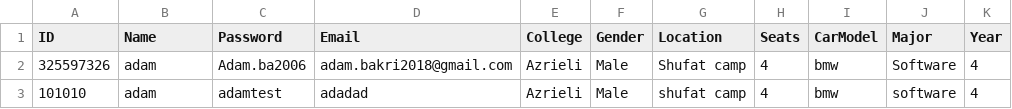
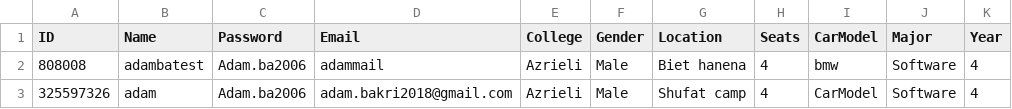
Before and after one commit to adambakri-dev/CampusGo, a CSV file: DriverDataBase.csv, drawn as a sheet.

```diff
--- a/DriverDataBase.csv
+++ b/DriverDataBase.csv
@@ -1,3 +1,3 @@
 ID,Name,Password,Email,College,Gender,Location,Seats,CarModel,Major,Year
-325597326,adam,Adam.ba2006,adam.bakri2018@gmail.com,Azrieli,Male,Shufat camp,4,bmw,Software,4
-101010,adam,adamtest,adadad,Azrieli,Male,shufat camp,4,bmw,software,4
+808008,adambatest,Adam.ba2006,adammail,Azrieli,Male,Biet hanena,4,bmw,Software,4
+325597326,adam,Adam.ba2006,adam.bakri2018@gmail.com,Azrieli,Male,Shufat camp,4,CarModel,Software,4
```
Also changed, not shown: out/production/CollegeProject/DriverDataBase.csv, out/production/CollegeProject/rides.csv, 25 other files.
